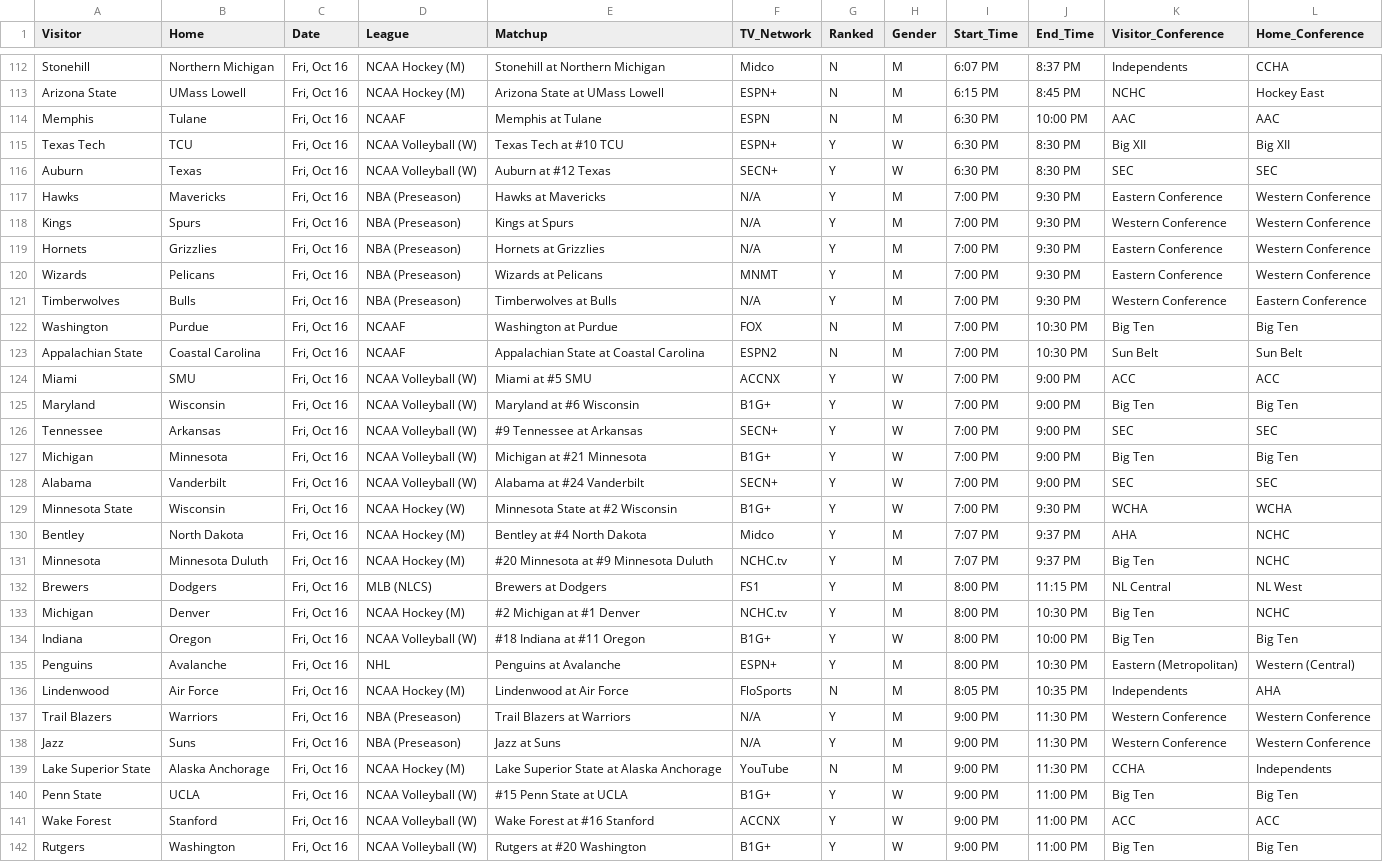
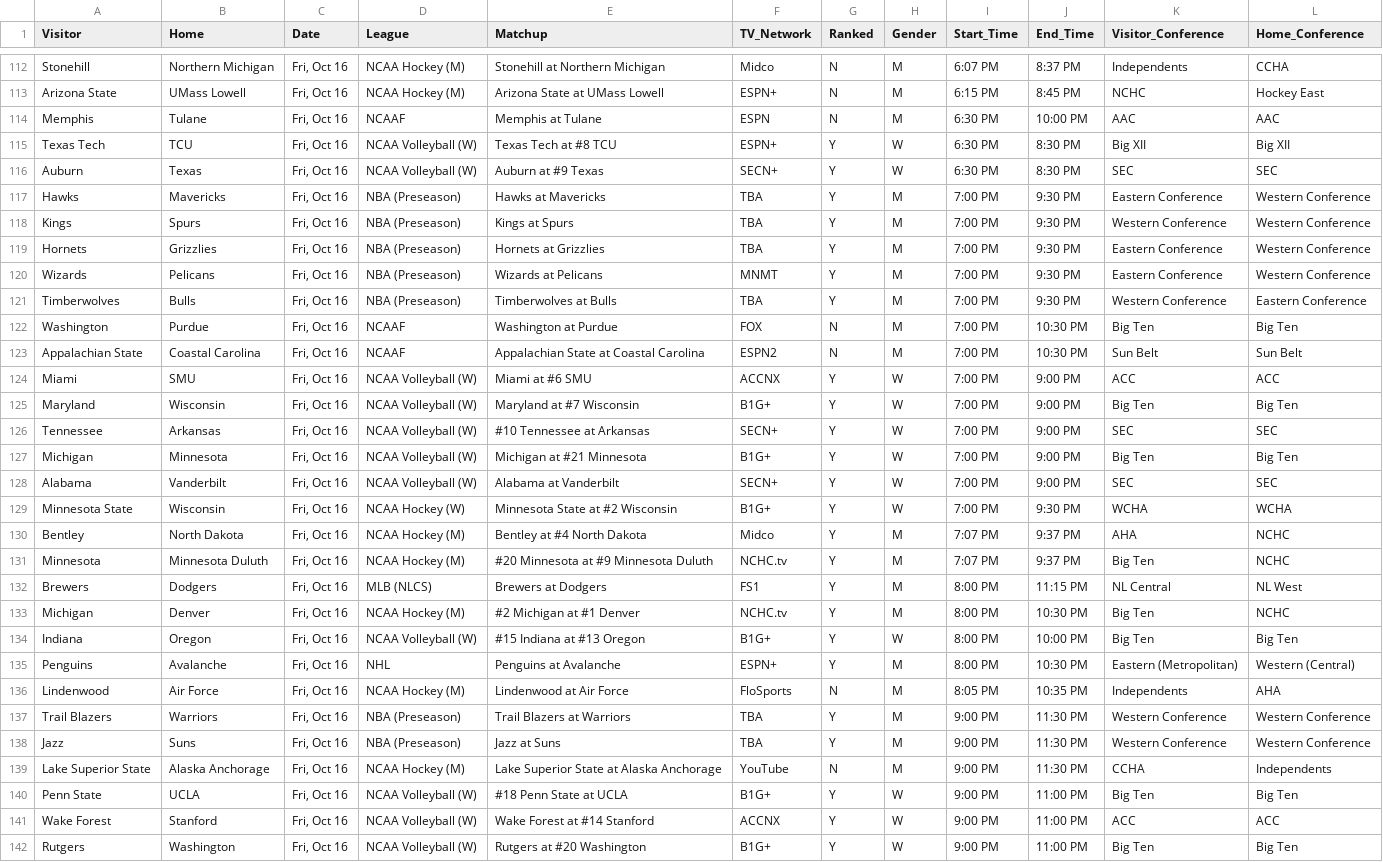
Before and after one commit to matthewkilleen0830/Sports-Viewing-Schedule, a CSV file: currentWeek/weekFull.csv, drawn as a sheet; only a part is shown, gaps mark what is left out; the diff covers the shown part only.

```diff
--- a/currentWeek/weekFull.csv
+++ b/currentWeek/weekFull.csv
@@ -114,16 +114,16 @@ Arizona State,UMass Lowell,"Fri, Oct 16",NCAA Hockey (M),Arizona State at UMass
 Memphis,Tulane,"Fri, Oct 16",NCAAF,Memphis at Tulane,ESPN,N,M,6:30 PM,10:00 PM,AAC,AAC
-Texas Tech,TCU,"Fri, Oct 16",NCAA Volleyball (W),Texas Tech at #10 TCU,ESPN+,Y,W,6:30 PM,8:30 PM,Big XII,Big XII
-Auburn,Texas,"Fri, Oct 16",NCAA Volleyball (W),Auburn at #12 Texas,SECN+,Y,W,6:30 PM,8:30 PM,SEC,SEC
-Hawks,Mavericks,"Fri, Oct 16",NBA (Preseason),Hawks at Mavericks,N/A,Y,M,7:00 PM,9:30 PM,Eastern Conference,Western Conference
-Kings,Spurs,"Fri, Oct 16",NBA (Preseason),Kings at Spurs,N/A,Y,M,7:00 PM,9:30 PM,Western Conference,Western Conference
-Hornets,Grizzlies,"Fri, Oct 16",NBA (Preseason),Hornets at Grizzlies,N/A,Y,M,7:00 PM,9:30 PM,Eastern Conference,Western Conference
+Texas Tech,TCU,"Fri, Oct 16",NCAA Volleyball (W),Texas Tech at #8 TCU,ESPN+,Y,W,6:30 PM,8:30 PM,Big XII,Big XII
+Auburn,Texas,"Fri, Oct 16",NCAA Volleyball (W),Auburn at #9 Texas,SECN+,Y,W,6:30 PM,8:30 PM,SEC,SEC
+Hawks,Mavericks,"Fri, Oct 16",NBA (Preseason),Hawks at Mavericks,TBA,Y,M,7:00 PM,9:30 PM,Eastern Conference,Western Conference
+Kings,Spurs,"Fri, Oct 16",NBA (Preseason),Kings at Spurs,TBA,Y,M,7:00 PM,9:30 PM,Western Conference,Western Conference
+Hornets,Grizzlies,"Fri, Oct 16",NBA (Preseason),Hornets at Grizzlies,TBA,Y,M,7:00 PM,9:30 PM,Eastern Conference,Western Conference
 Wizards,Pelicans,"Fri, Oct 16",NBA (Preseason),Wizards at Pelicans,MNMT,Y,M,7:00 PM,9:30 PM,Eastern Conference,Western Conference
-Timberwolves,Bulls,"Fri, Oct 16",NBA (Preseason),Timberwolves at Bulls,N/A,Y,M,7:00 PM,9:30 PM,Western Conference,Eastern Conference
+Timberwolves,Bulls,"Fri, Oct 16",NBA (Preseason),Timberwolves at Bulls,TBA,Y,M,7:00 PM,9:30 PM,Western Conference,Eastern Conference
 Washington,Purdue,"Fri, Oct 16",NCAAF,Washington at Purdue,FOX,N,M,7:00 PM,10:30 PM,Big Ten,Big Ten
 Appalachian State,Coastal Carolina,"Fri, Oct 16",NCAAF,Appalachian State at Coastal Carolina,ESPN2,N,M,7:00 PM,10:30 PM,Sun Belt,Sun Belt
-Miami,SMU,"Fri, Oct 16",NCAA Volleyball (W),Miami at #5 SMU,ACCNX,Y,W,7:00 PM,9:00 PM,ACC,ACC
-Maryland,Wisconsin,"Fri, Oct 16",NCAA Volleyball (W),Maryland at #6 Wisconsin,B1G+,Y,W,7:00 PM,9:00 PM,Big Ten,Big Ten
-Tennessee,Arkansas,"Fri, Oct 16",NCAA Volleyball (W),#9 Tennessee at Arkansas,SECN+,Y,W,7:00 PM,9:00 PM,SEC,SEC
+Miami,SMU,"Fri, Oct 16",NCAA Volleyball (W),Miami at #6 SMU,ACCNX,Y,W,7:00 PM,9:00 PM,ACC,ACC
+Maryland,Wisconsin,"Fri, Oct 16",NCAA Volleyball (W),Maryland at #7 Wisconsin,B1G+,Y,W,7:00 PM,9:00 PM,Big Ten,Big Ten
+Tennessee,Arkansas,"Fri, Oct 16",NCAA Volleyball (W),#10 Tennessee at Arkansas,SECN+,Y,W,7:00 PM,9:00 PM,SEC,SEC
 Michigan,Minnesota,"Fri, Oct 16",NCAA Volleyball (W),Michigan at #21 Minnesota,B1G+,Y,W,7:00 PM,9:00 PM,Big Ten,Big Ten
-Alabama,Vanderbilt,"Fri, Oct 16",NCAA Volleyball (W),Alabama at #24 Vanderbilt,SECN+,Y,W,7:00 PM,9:00 PM,SEC,SEC
+Alabama,Vanderbilt,"Fri, Oct 16",NCAA Volleyball (W),Alabama at Vanderbilt,SECN+,Y,W,7:00 PM,9:00 PM,SEC,SEC
 Minnesota State,Wisconsin,"Fri, Oct 16",NCAA Hockey (W),Minnesota State at #2 Wisconsin,B1G+,Y,W,7:00 PM,9:30 PM,WCHA,WCHA
@@ -133,10 +133,10 @@ Brewers,Dodgers,"Fri, Oct 16",MLB (NLCS),Brewers at Dodgers,FS1,Y,M,8:00 PM,11:1
 Michigan,Denver,"Fri, Oct 16",NCAA Hockey (M),#2 Michigan at #1 Denver,NCHC.tv,Y,M,8:00 PM,10:30 PM,Big Ten,NCHC
-Indiana,Oregon,"Fri, Oct 16",NCAA Volleyball (W),#18 Indiana at #11 Oregon,B1G+,Y,W,8:00 PM,10:00 PM,Big Ten,Big Ten
+Indiana,Oregon,"Fri, Oct 16",NCAA Volleyball (W),#15 Indiana at #13 Oregon,B1G+,Y,W,8:00 PM,10:00 PM,Big Ten,Big Ten
 Penguins,Avalanche,"Fri, Oct 16",NHL,Penguins at Avalanche,ESPN+,Y,M,8:00 PM,10:30 PM,Eastern (Metropolitan),Western (Central)
 Lindenwood,Air Force,"Fri, Oct 16",NCAA Hockey (M),Lindenwood at Air Force,FloSports,N,M,8:05 PM,10:35 PM,Independents,AHA
-Trail Blazers,Warriors,"Fri, Oct 16",NBA (Preseason),Trail Blazers at Warriors,N/A,Y,M,9:00 PM,11:30 PM,Western Conference,Western Conference
-Jazz,Suns,"Fri, Oct 16",NBA (Preseason),Jazz at Suns,N/A,Y,M,9:00 PM,11:30 PM,Western Conference,Western Conference
+Trail Blazers,Warriors,"Fri, Oct 16",NBA (Preseason),Trail Blazers at Warriors,TBA,Y,M,9:00 PM,11:30 PM,Western Conference,Western Conference
+Jazz,Suns,"Fri, Oct 16",NBA (Preseason),Jazz at Suns,TBA,Y,M,9:00 PM,11:30 PM,Western Conference,Western Conference
 Lake Superior State,Alaska Anchorage,"Fri, Oct 16",NCAA Hockey (M),Lake Superior State at Alaska Anchorage,YouTube,N,M,9:00 PM,11:30 PM,CCHA,Independents
-Penn State,UCLA,"Fri, Oct 16",NCAA Volleyball (W),#15 Penn State at UCLA,B1G+,Y,W,9:00 PM,11:00 PM,Big Ten,Big Ten
-Wake Forest,Stanford,"Fri, Oct 16",NCAA Volleyball (W),Wake Forest at #16 Stanford,ACCNX,Y,W,9:00 PM,11:00 PM,ACC,ACC
+Penn State,UCLA,"Fri, Oct 16",NCAA Volleyball (W),#18 Penn State at UCLA,B1G+,Y,W,9:00 PM,11:00 PM,Big Ten,Big Ten
+Wake Forest,Stanford,"Fri, Oct 16",NCAA Volleyball (W),Wake Forest at #14 Stanford,ACCNX,Y,W,9:00 PM,11:00 PM,ACC,ACC
 Rutgers,Washington,"Fri, Oct 16",NCAA Volleyball (W),Rutgers at #20 Washington,B1G+,Y,W,9:00 PM,11:00 PM,Big Ten,Big Ten
```
Also changed, not shown: 80 edited cells elsewhere in this file.
